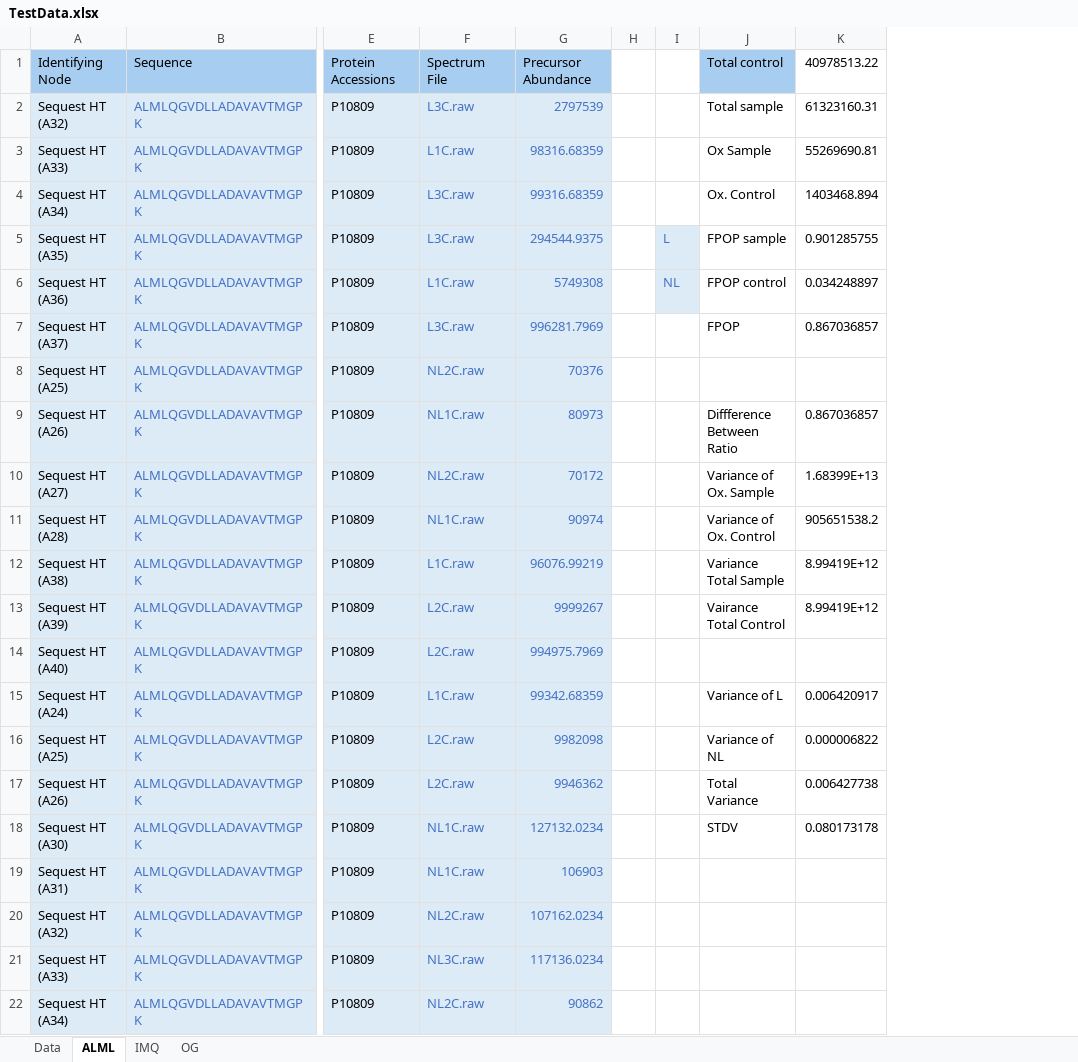
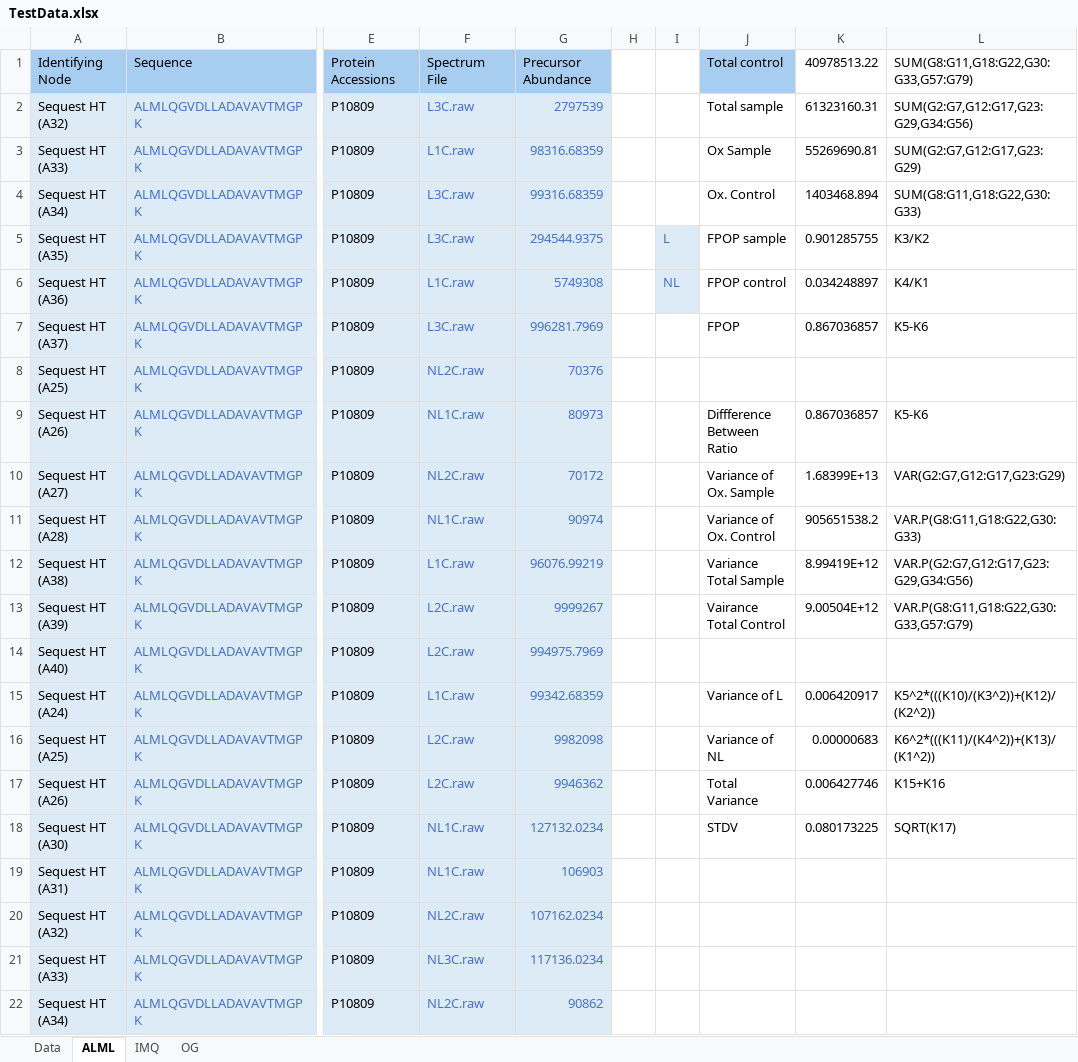
Before and after one commit to LJonesGroup/coADAPTr, an Excel workbook: data/TestData.xlsx, sheet ALML, drawn as a sheet; only a part is shown, gaps mark what is left out; values as stored, in another font and other column widths than the file's, no borders; conditional formats not drawn; the diff names each change by its address in the sheet, - before the commit and + after, or states it on an @@ line.

```diff
--- a/data/TestData.xlsx (sheet ALML)
+++ b/data/TestData.xlsx (sheet ALML)
+column L, rows 1-18: SUM(G8:G11,G18:G22,G30:G33,G57:G79) | SUM(G2:G7,G12:G17,G23:G29,G34:G56) | SUM(G2:G7,G12:G17,G23:G29) | SUM(G8:G11,G18:G22,G30:G33) | K3/K2 | K4/K1 | K5-K6 |  | K5-K6 | VAR(G2:G7,G12:G17,G23:G29) | VAR.P(G8:G11,G18:G22,G30:G33) | VAR.P(G2:G7,G12:G17,G23:G29,G34:G56) | VAR.P(G8:G11,G18:G22,G30:G33,G57:G79) |  | K5^2*(((K10)/(K3^2))+(K12)/(K2^2)) | K6^2*(((K11)/(K4^2))+(K13)/(K1^2)) | K15+K16 | SQRT(K17)
-K13: 8.99419E+12
+K13: 9.00504E+12
-K16: 0.000006822
+K16: 0.00000683
-K17: 0.006427738
+K17: 0.006427746
-K18: 0.080173178
+K18: 0.080173225
```
Also changed, not shown: 1 other file.
